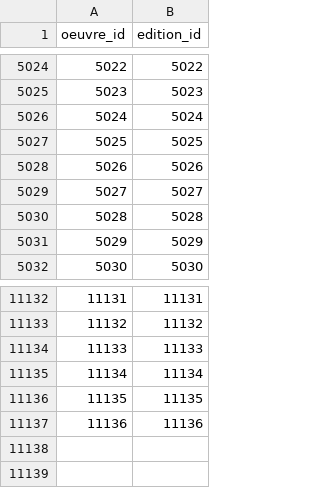
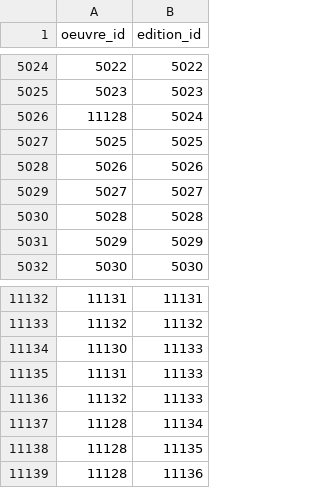
Before and after one commit to medina474/r5a10, a CSV file: data/books/incorpore.csv, drawn as a sheet; only a part is shown, gaps mark what is left out; the diff names each change by its address in the sheet, - before the commit and + after, or states it on an @@ line.

```diff
--- a/data/books/incorpore.csv
+++ b/data/books/incorpore.csv
@@ column A (oeuvre_id) renumbered from row 5026 down @@
+row 11135: 11131 | 11133
+row 11136: 11132 | 11133
```
Also changed, not shown: data/books/oeuvres.csv, 2 other files.
